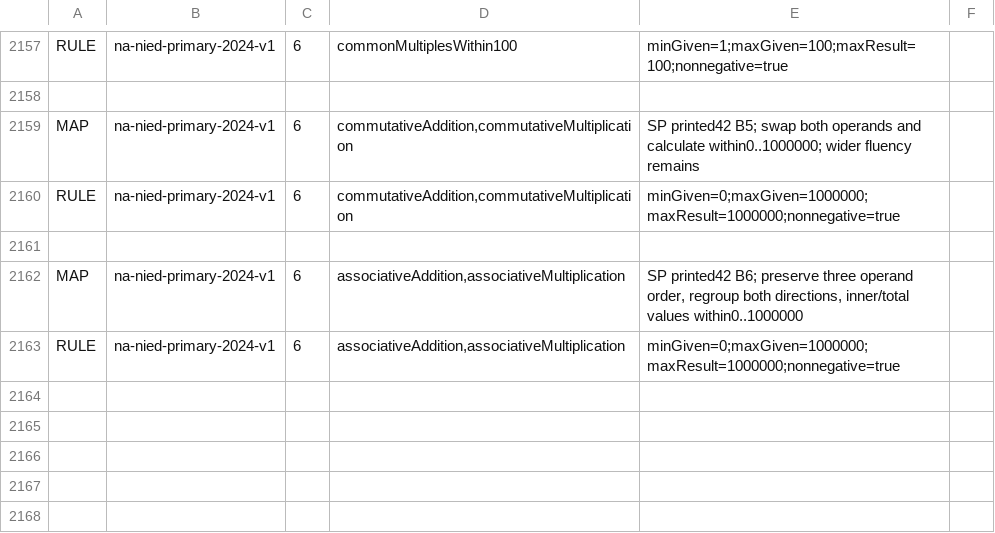
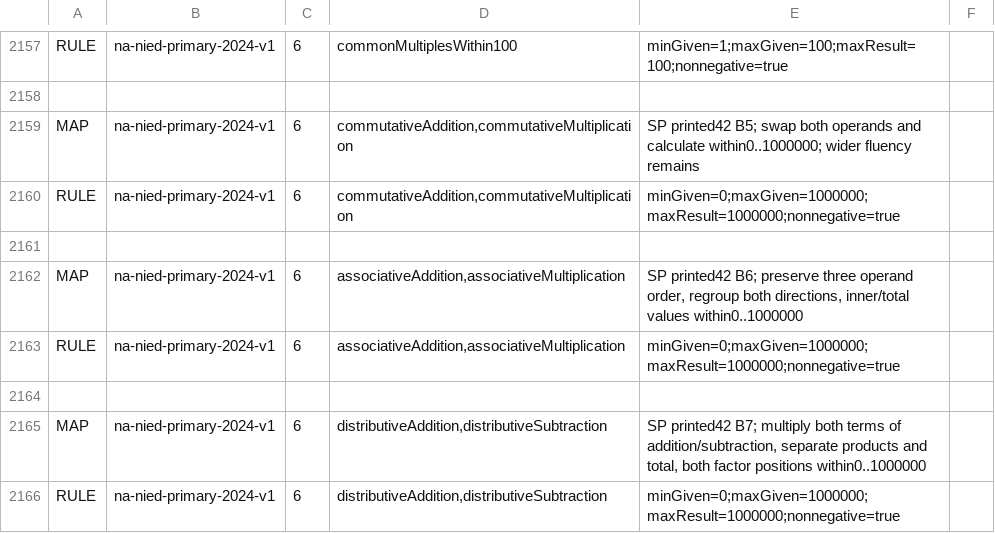
Before and after one commit to logue1114-maker/gomgom-open-education, a TSV file: math/engine/src/main/resources/curricula/global.tsv, drawn as a sheet; only a part is shown, gaps mark what is left out.

Commit message:
Add distributive arithmetic practice with varied factors

```diff
--- a/math/engine/src/main/resources/curricula/global.tsv
+++ b/math/engine/src/main/resources/curricula/global.tsv
@@ -2163 +2163,4 @@ MAP	na-nied-primary-2024-v1	6	associativeAddition,associativeMultiplication	SP p
 RULE	na-nied-primary-2024-v1	6	associativeAddition,associativeMultiplication	minGiven=0;maxGiven=1000000;maxResult=1000000;nonnegative=true
+
+MAP	na-nied-primary-2024-v1	6	distributiveAddition,distributiveSubtraction	SP printed42 B7; multiply both terms of addition/subtraction, separate products and total, both factor positions within0..1000000
+RULE	na-nied-primary-2024-v1	6	distributiveAddition,distributiveSubtraction	minGiven=0;maxGiven=1000000;maxResult=1000000;nonnegative=true
```
Also changed, not shown: 7 other files.
